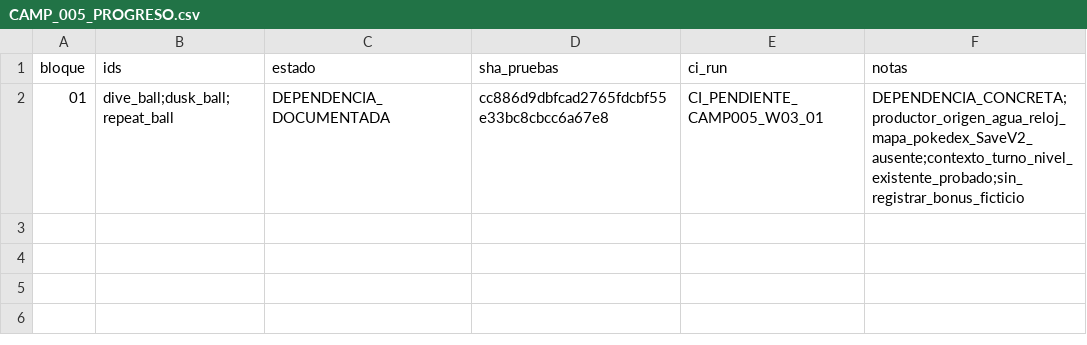
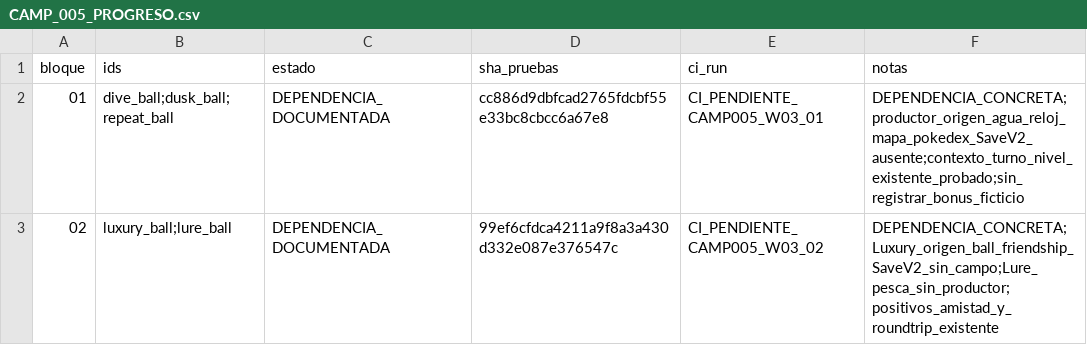
Before and after one commit to danielmariabardillo1412-creator/pokemon-calvo-, a CSV file: docs/coordination/items_parallel_v1/reports/W03/CAMP_005_PROGRESO.csv, drawn as a sheet; the diff names each change by its address in the sheet, - before the commit and + after, or states it on an @@ line.

Commit message:
test(w03): launch CAMP005 block02 Luxury Lure source contract CI

```diff
--- a/docs/coordination/items_parallel_v1/reports/W03/CAMP_005_PROGRESO.csv
+++ b/docs/coordination/items_parallel_v1/reports/W03/CAMP_005_PROGRESO.csv
+row 3: 02 | luxury_ball;lure_ball | DEPENDENCIA_DOCUMENTADA | 99ef6cfdca4211a9f8a3a430d332e087e376547c | CI_PENDIENTE_CAMP005_W03_02 | DEPENDENCIA_CONCRETA;Luxury_origen_ball_friendship_SaveV2_sin_campo;Lure_pesca_sin_productor;positivos_amistad_y_roundtrip_existente
```
